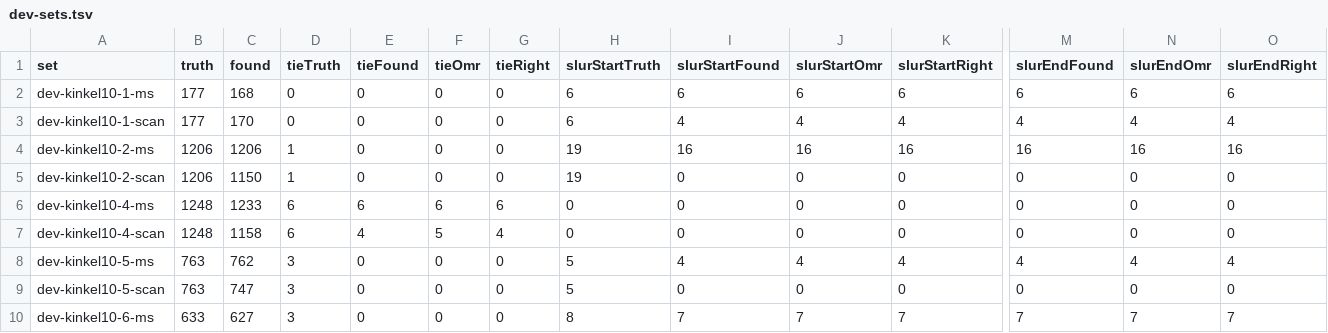
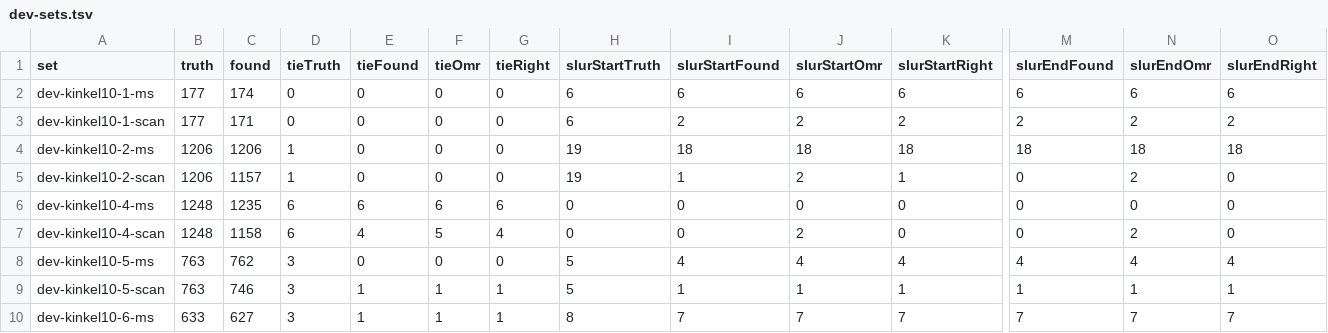
Before and after one commit to yotsuda/Calamo, a TSV file: docs/dev-sets.tsv, drawn as a sheet; only a part is shown, gaps mark what is left out; the diff covers the shown part only; the diff names each change by its address in the sheet, - before the commit and + after, or states it on an @@ line.

Commit message:
detector39 taken: an arc over three notes and more that each sing a syllable of their own is no slur (an old print's tuplet arc over a voice's triplet; under one verse only), scan slur starts read wrong 139 -> 103 on the evaluation sets (36: 110) with more right than 36 (397 vs 388); a stemmed slash after a rhythm slash repeats no chord (39 sees the band suite's slashes at 0.86-0.89). Notes: scan 25014 -> 25173, engraved 29743 -> 29794; check -Detector 70 better, 42 WORSE of retraining wobble accepted; seeds 4/4

```diff
--- a/docs/dev-sets.tsv
+++ b/docs/dev-sets.tsv
-C2 (found): 168
+C2 (found): 174
-C3 (found): 170
+C3 (found): 171
-I3 (slurStartFound): 4
+I3 (slurStartFound): 2
-J3 (slurStartOmr): 4
+J3 (slurStartOmr): 2
-K3 (slurStartRight): 4
+K3 (slurStartRight): 2
-M3 (slurEndFound): 4
+M3 (slurEndFound): 2
-N3 (slurEndOmr): 4
+N3 (slurEndOmr): 2
-O3 (slurEndRight): 4
+O3 (slurEndRight): 2
-I4 (slurStartFound): 16
+I4 (slurStartFound): 18
-J4 (slurStartOmr): 16
+J4 (slurStartOmr): 18
-K4 (slurStartRight): 16
+K4 (slurStartRight): 18
-M4 (slurEndFound): 16
+M4 (slurEndFound): 18
-N4 (slurEndOmr): 16
+N4 (slurEndOmr): 18
-O4 (slurEndRight): 16
+O4 (slurEndRight): 18
-C5 (found): 1150
+C5 (found): 1157
-I5 (slurStartFound): 0
+I5 (slurStartFound): 1
-J5 (slurStartOmr): 0
+J5 (slurStartOmr): 2
-K5 (slurStartRight): 0
+K5 (slurStartRight): 1
-N5 (slurEndOmr): 0
+N5 (slurEndOmr): 2
-C6 (found): 1233
+C6 (found): 1235
-J7 (slurStartOmr): 0
+J7 (slurStartOmr): 2
-N7 (slurEndOmr): 0
+N7 (slurEndOmr): 2
-C9 (found): 747
+C9 (found): 746
-E9:E10 (tieFound): 0
+E9:E10 (tieFound): 1
-F9:F10 (tieOmr): 0
+F9:F10 (tieOmr): 1
-G9:G10 (tieRight): 0
+G9:G10 (tieRight): 1
-I9 (slurStartFound): 0
+I9 (slurStartFound): 1
-J9 (slurStartOmr): 0
+J9 (slurStartOmr): 1
-K9 (slurStartRight): 0
+K9 (slurStartRight): 1
-M9 (slurEndFound): 0
+M9 (slurEndFound): 1
-N9 (slurEndOmr): 0
+N9 (slurEndOmr): 1
-O9 (slurEndRight): 0
+O9 (slurEndRight): 1
```
Also changed, not shown: 85 edited cells elsewhere in this file, docs/eval-sets.tsv, 6 other files.
